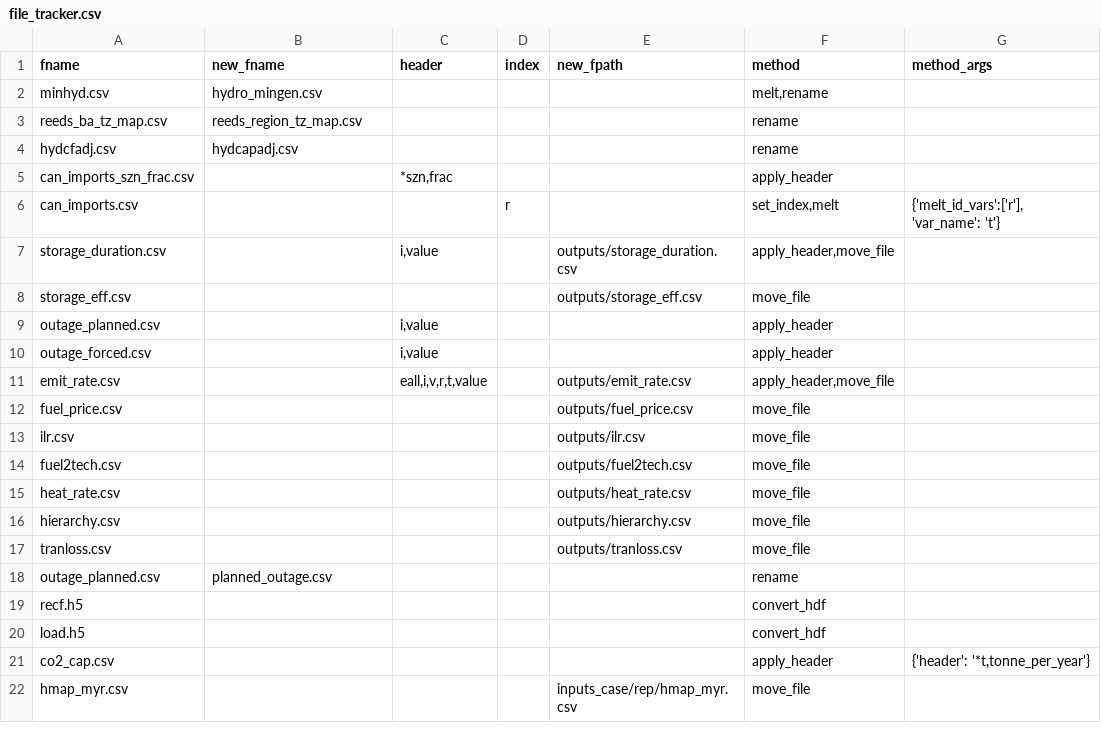
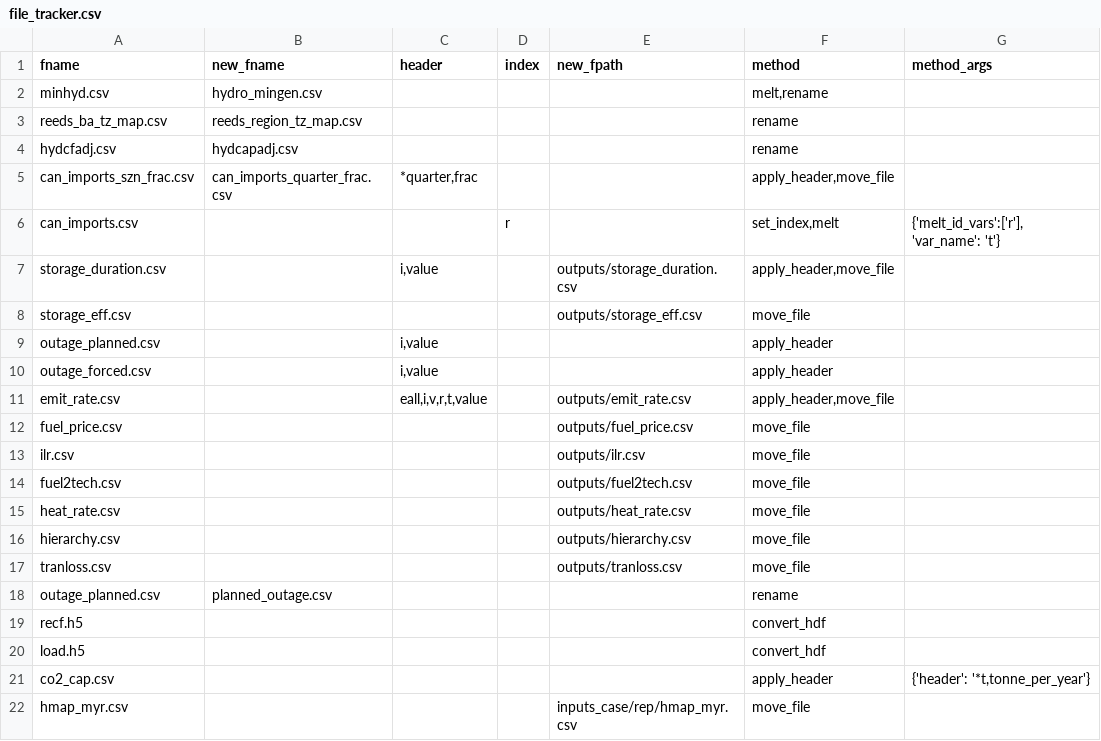
Before and after one commit to NREL/R2X, a CSV file: src/r2x/upgrader/file_tracker.csv, drawn as a sheet.

Commit message:
rename can_imports_szn_frac to can_imports_quarter_frac
Signed-off-by: Patrick Brown <25125211+patrickbrown4@users.noreply.github.com>

```diff
--- a/src/r2x/upgrader/file_tracker.csv
+++ b/src/r2x/upgrader/file_tracker.csv
@@ -4,3 +4,3 @@ reeds_ba_tz_map.csv,reeds_region_tz_map.csv,,,,rename,
 hydcfadj.csv,hydcapadj.csv,,,,rename,
-can_imports_szn_frac.csv,,"*szn,frac",,,apply_header,
+can_imports_szn_frac.csv,can_imports_quarter_frac.csv,"*quarter,frac",,,"apply_header,move_file",
 can_imports.csv,,,r,,"set_index,melt","{'melt_id_vars':['r'], 'var_name': 't'}"
```
Also changed, not shown: 1 other file.
